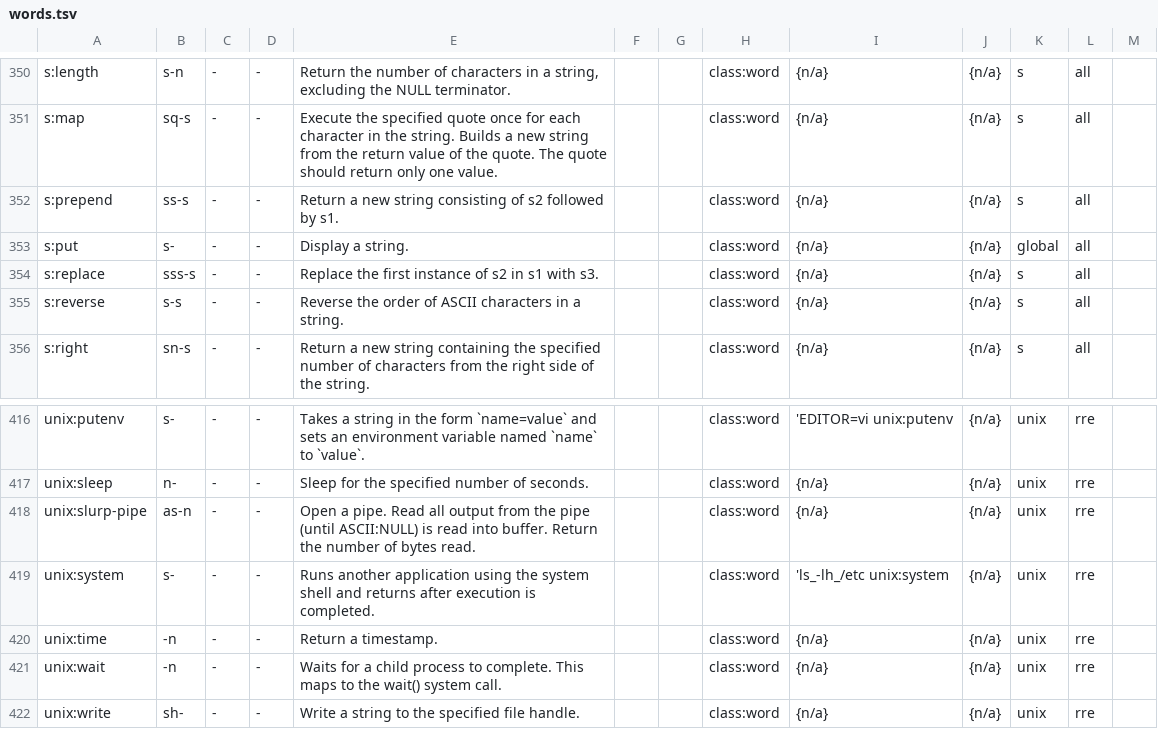
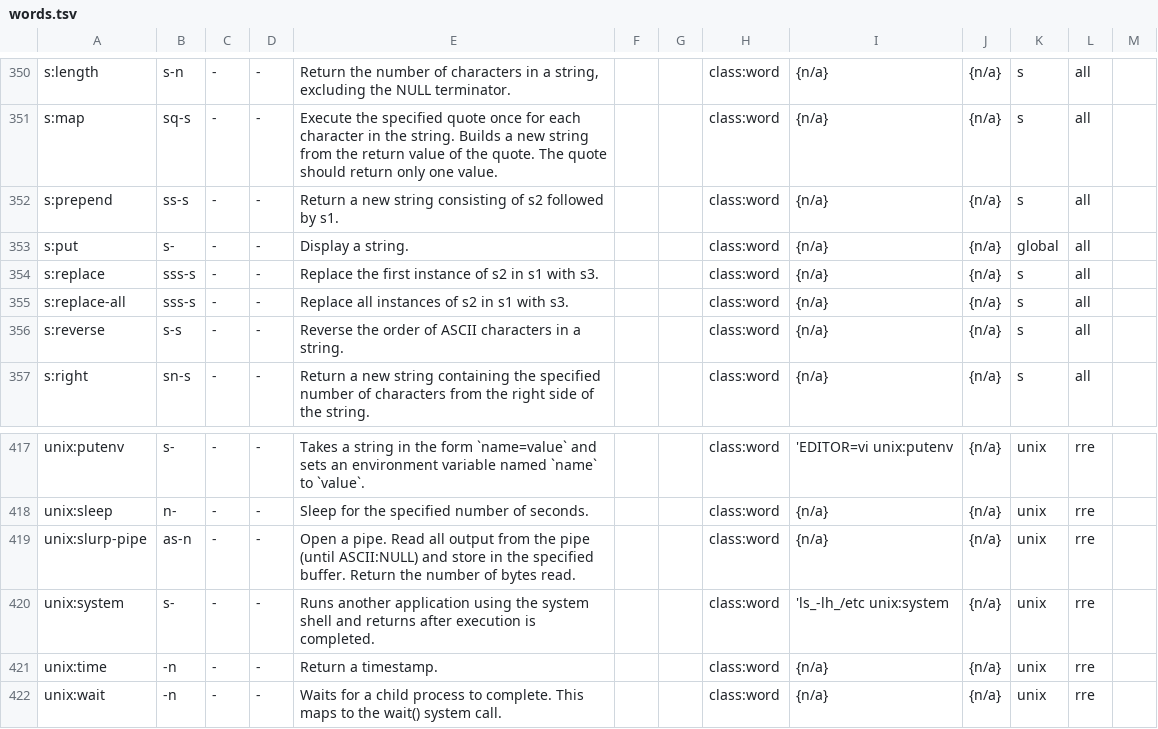
Before and after one commit to bb010g/retro, a TSV file: words.tsv, drawn as a sheet; only a part is shown, gaps mark what is left out; the shorter side is filled out with more unchanged rows.

Commit message:
add `s:replace-all`
FossilOrigin-Name: 91ca5b8716921386864322776e792ae318f8aa76425aba52e205184b139ad616

```diff
--- a/words.tsv
+++ b/words.tsv
@@ -415,2 +415,3 @@ s:put	s-	-	-	Display a string.			class:word	{n/a}	{n/a}	global	all
 s:replace	sss-s	-	-	Replace the first instance of s2 in s1 with s3.			class:word	{n/a}	{n/a}	s	all	
+s:replace-all	sss-s	-	-	Replace all instances of s2 in s1 with s3.			class:word	{n/a}	{n/a}	s	all	
 s:reverse	s-s	-	-	Reverse the order of ASCII characters in a string.			class:word	{n/a}	{n/a}	s	all	
@@ -478,3 +479,3 @@ unix:putenv	s-	-	-	Takes a string in the form `name=value` and sets an environme
 unix:sleep	n-	-	-	Sleep for the specified number of seconds.			class:word	{n/a}	{n/a}	unix	rre	
-unix:slurp-pipe	as-n	-	-	Open a pipe. Read all output from the pipe (until ASCII:NULL) is read into buffer. Return the number of bytes read.			class:word	{n/a}	{n/a}	unix	rre	
+unix:slurp-pipe	as-n	-	-	Open a pipe. Read all output from the pipe (until ASCII:NULL) and store in the specified buffer. Return the number of bytes read.			class:word	{n/a}	{n/a}	unix	rre	
 unix:system	s-	-	-	Runs another application using the system shell and returns after execution is completed.			class:word	  'ls_-lh_/etc unix:system	{n/a}	unix	rre	
```
Also changed, not shown: 7 other files.
